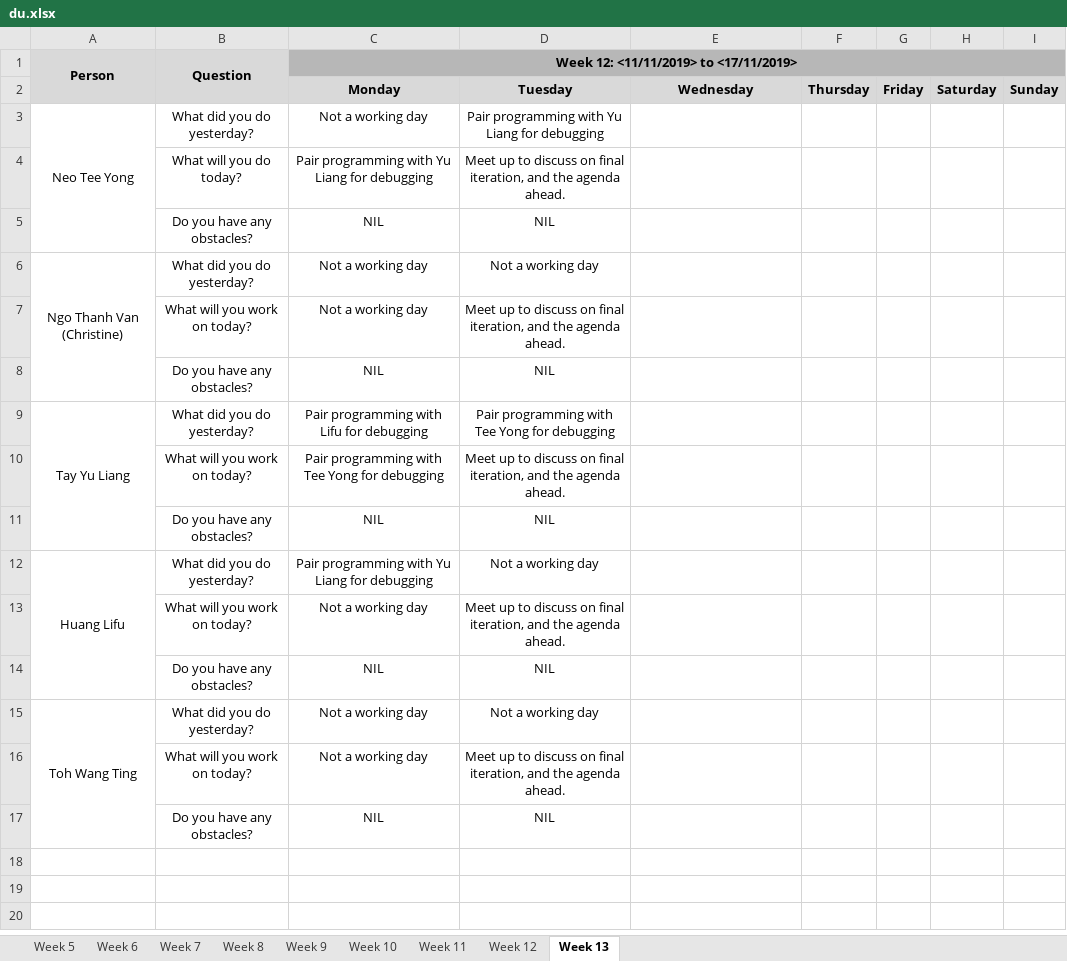
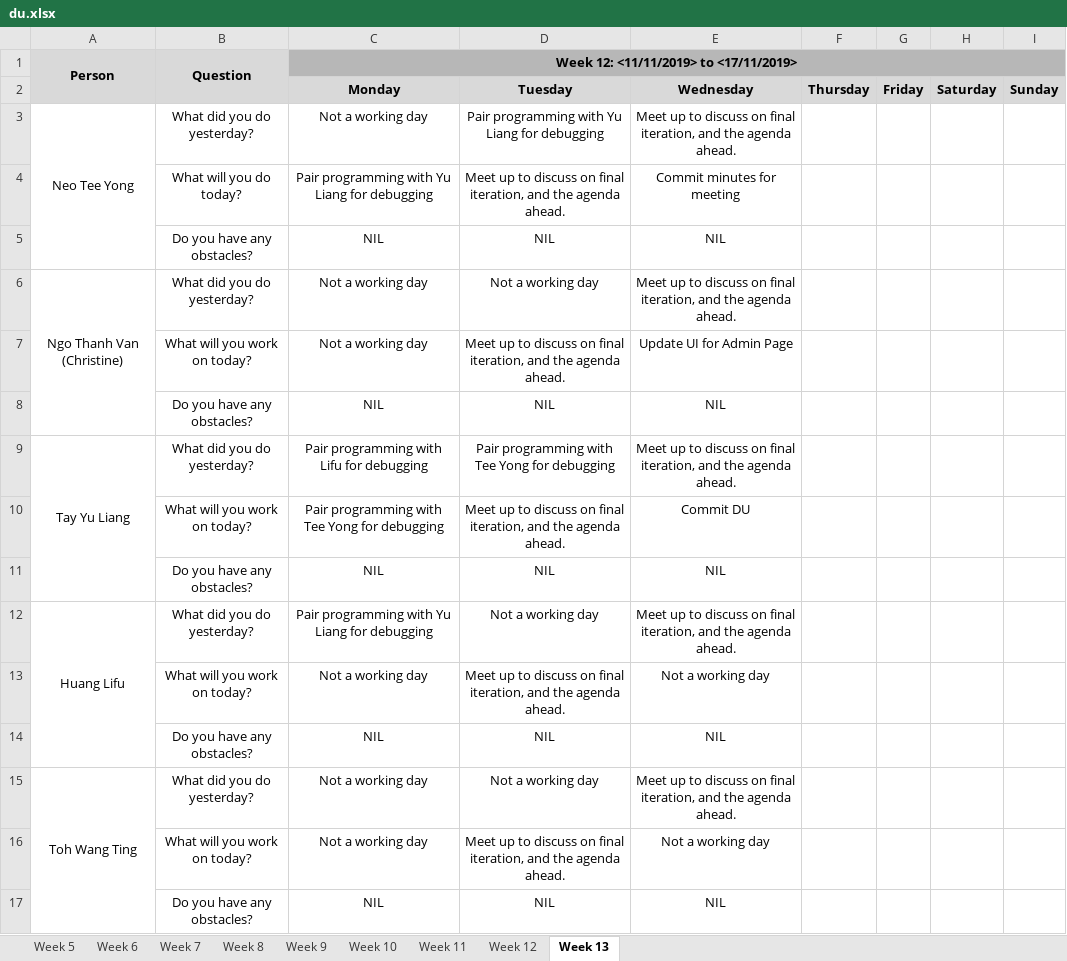
Before and after one commit to lifuhuang97/course-bidding-system, an Excel workbook: metrics/du.xlsx, sheet Week 13, drawn as a sheet; values as stored, in another font and other column widths than the file's, no borders; the diff names each change by its address in the sheet, - before the commit and + after, or states it on an @@ line.

Commit message:
Update du.xlsx

```diff
--- a/metrics/du.xlsx (sheet Week 13)
+++ b/metrics/du.xlsx (sheet Week 13)
-E3: (empty)
+E3: Meet up to discuss on final iteration, and the agenda ahead.
-E4: (empty)
+E4: Commit minutes for meeting
-E5: (empty)
+E5: NIL
-E6: (empty)
+E6: Meet up to discuss on final iteration, and the agenda ahead.
-E7: (empty)
+E7: Update UI for Admin Page
-E8: (empty)
+E8: NIL
-E9: (empty)
+E9: Meet up to discuss on final iteration, and the agenda ahead.
-E10: (empty)
+E10: Commit DU
-E11: (empty)
+E11: NIL
-E12: (empty)
+E12: Meet up to discuss on final iteration, and the agenda ahead.
-E13: (empty)
+E13: Not a working day
-E14: (empty)
+E14: NIL
-E15: (empty)
+E15: Meet up to discuss on final iteration, and the agenda ahead.
-E16: (empty)
+E16: Not a working day
-E17: (empty)
+E17: NIL
```
